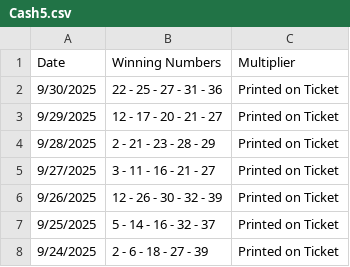
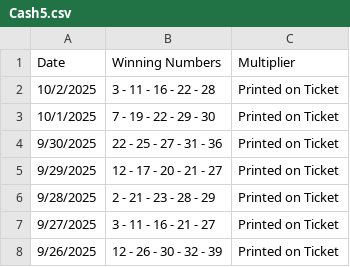
Before and after one commit to Sonali1701/Cash5, a CSV file: Cash5.csv, drawn as a sheet; only a part is shown; the shorter side is filled out with more unchanged rows; the diff names each change by its address in the sheet, - before the commit and + after, or states it on an @@ line.

Commit message:
Add files via upload

```diff
--- a/Cash5.csv
+++ b/Cash5.csv
+row 2: 10/2/2025 | 3 - 11 - 16 - 22 - 28 | Printed on Ticket
+row 3: 10/1/2025 | 7 - 19 - 22 - 29 - 30 | Printed on Ticket
```
